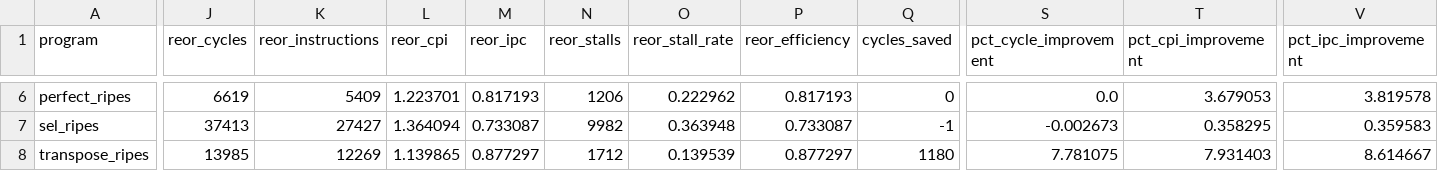
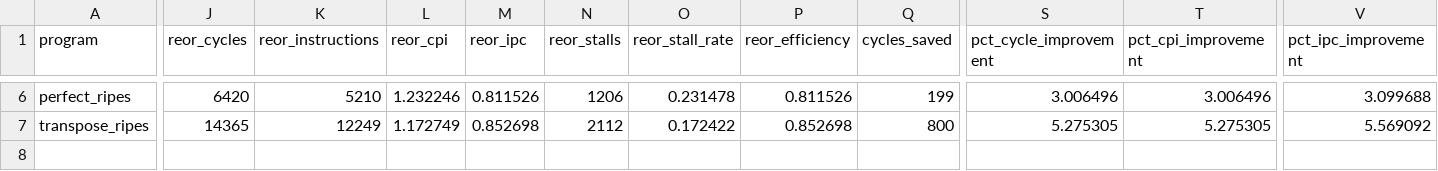
Before and after one commit to JVN321/coa-micro-project, a CSV file: test2/results/analysis.csv, drawn as a sheet; only a part is shown, gaps mark what is left out; removed rows and columns are numbered as before the commit, all else as after; rows hold the shown columns only; the diff covers the shown part only; the diff names each change by its address in the sheet, - before the commit and + after, or states it on an @@ line.

Commit message:
fix: fixed a few errors and removed one program

```diff
--- a/test2/results/analysis.csv
+++ b/test2/results/analysis.csv
-J6 (reor_cycles): 6619
+J6 (reor_cycles): 6420
-K6 (reor_instructions): 5409
+K6 (reor_instructions): 5210
-L6 (reor_cpi): 1.223701
+L6 (reor_cpi): 1.232246
-M6 (reor_ipc): 0.817193
+M6 (reor_ipc): 0.811526
-O6 (reor_stall_rate): 0.222962
+O6 (reor_stall_rate): 0.231478
-P6 (reor_efficiency): 0.817193
+P6 (reor_efficiency): 0.811526
-Q6 (cycles_saved): 0
+Q6 (cycles_saved): 199
-S6 (pct_cycle_improvement): 0.0
+S6 (pct_cycle_improvement): 3.006496
-T6 (pct_cpi_improvement): 3.679053
+T6 (pct_cpi_improvement): 3.006496
-V6 (pct_ipc_improvement): 3.819578
+V6 (pct_ipc_improvement): 3.099688
-row 7: sel_ripes | 37413 | 27427 | 1.364094 | 0.733087 | 9982 | 0.363948 | 0.733087 | -1 | -0.002673 | 0.358295 | 0.359583
-J7 (reor_cycles): 13985
+J7 (reor_cycles): 14365
-K7 (reor_instructions): 12269
+K7 (reor_instructions): 12249
-L7 (reor_cpi): 1.139865
+L7 (reor_cpi): 1.172749
-M7 (reor_ipc): 0.877297
+M7 (reor_ipc): 0.852698
-N7 (reor_stalls): 1712
+N7 (reor_stalls): 2112
-O7 (reor_stall_rate): 0.139539
+O7 (reor_stall_rate): 0.172422
-P7 (reor_efficiency): 0.877297
+P7 (reor_efficiency): 0.852698
-Q7 (cycles_saved): 1180
+Q7 (cycles_saved): 800
-S7 (pct_cycle_improvement): 7.781075
+S7 (pct_cycle_improvement): 5.275305
-T7 (pct_cpi_improvement): 7.931403
+T7 (pct_cpi_improvement): 5.275305
-V7 (pct_ipc_improvement): 8.614667
+V7 (pct_ipc_improvement): 5.569092
```
Also changed, not shown: 53 edited cells elsewhere in this file, 29 other files.
